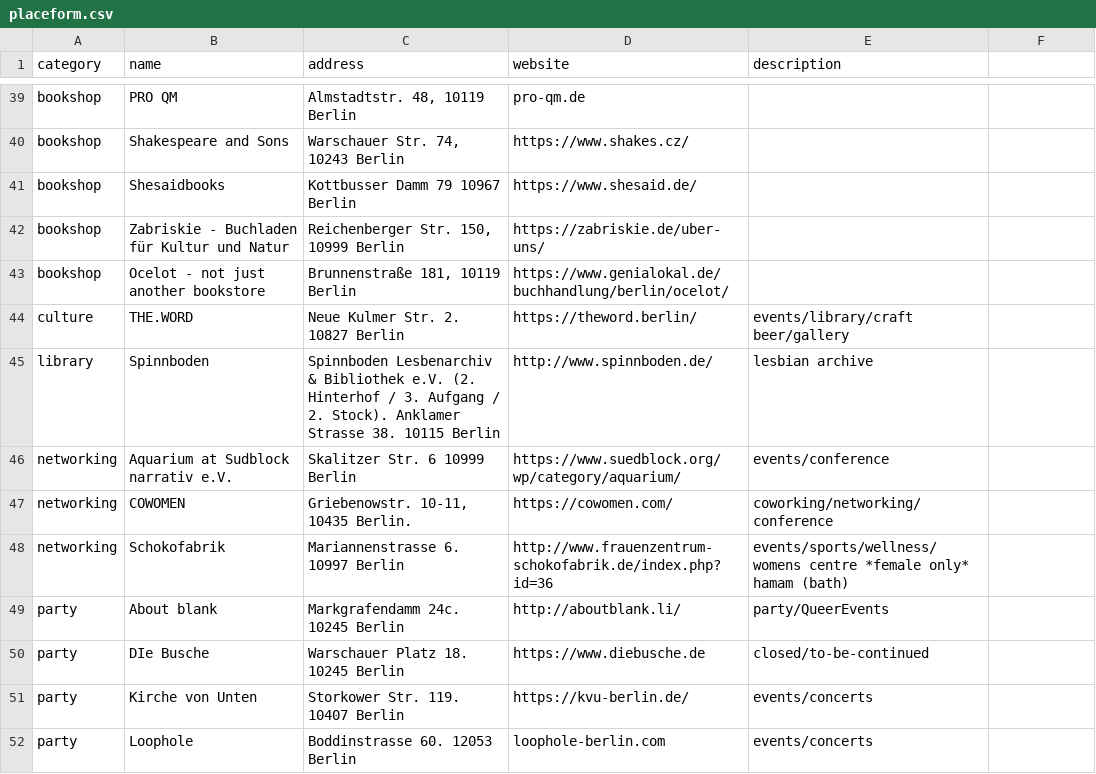
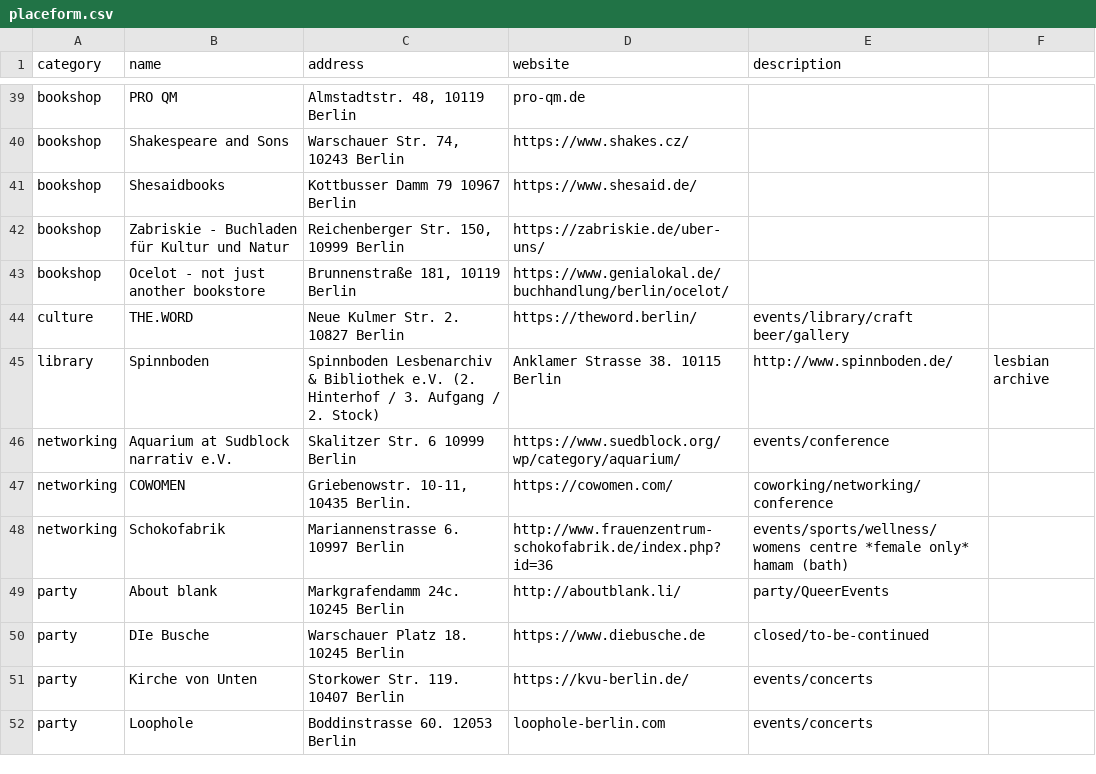
Before and after one commit to jeonghihi/commaneverends.github.io, a CSV file: table_place/data/placeform.csv, drawn as a sheet; only a part is shown, gaps mark what is left out; the diff names each change by its address in the sheet, - before the commit and + after, or states it on an @@ line.

Commit message:
Update placeform.csv

```diff
--- a/table_place/data/placeform.csv
+++ b/table_place/data/placeform.csv
-C45 (address): …/ 2. Stock). Anklamer Strasse 38. 10115 Berlin
+C45 (address): …/ 2. Stock)
-D45 (website): http://www.spinnboden.de/
+D45 (website): Anklamer Strasse 38. 10115 Berlin
-E45 (description): lesbian archive
+E45 (description): http://www.spinnboden.de/
-F45: (empty)
+F45: lesbian archive
```
